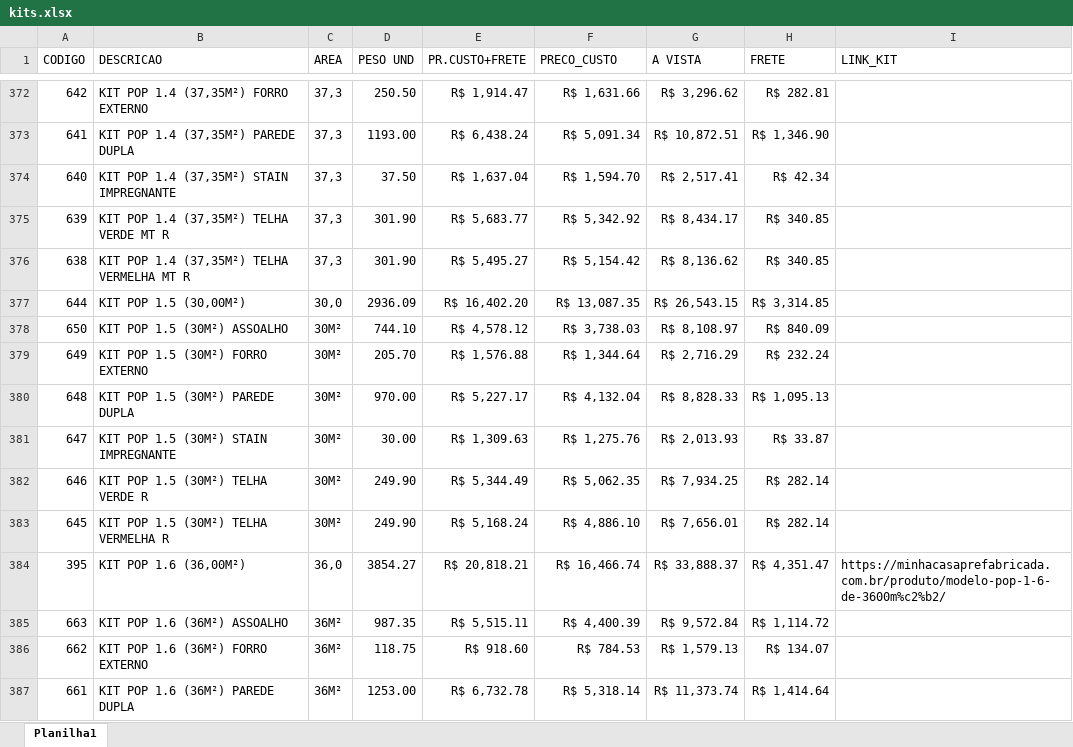
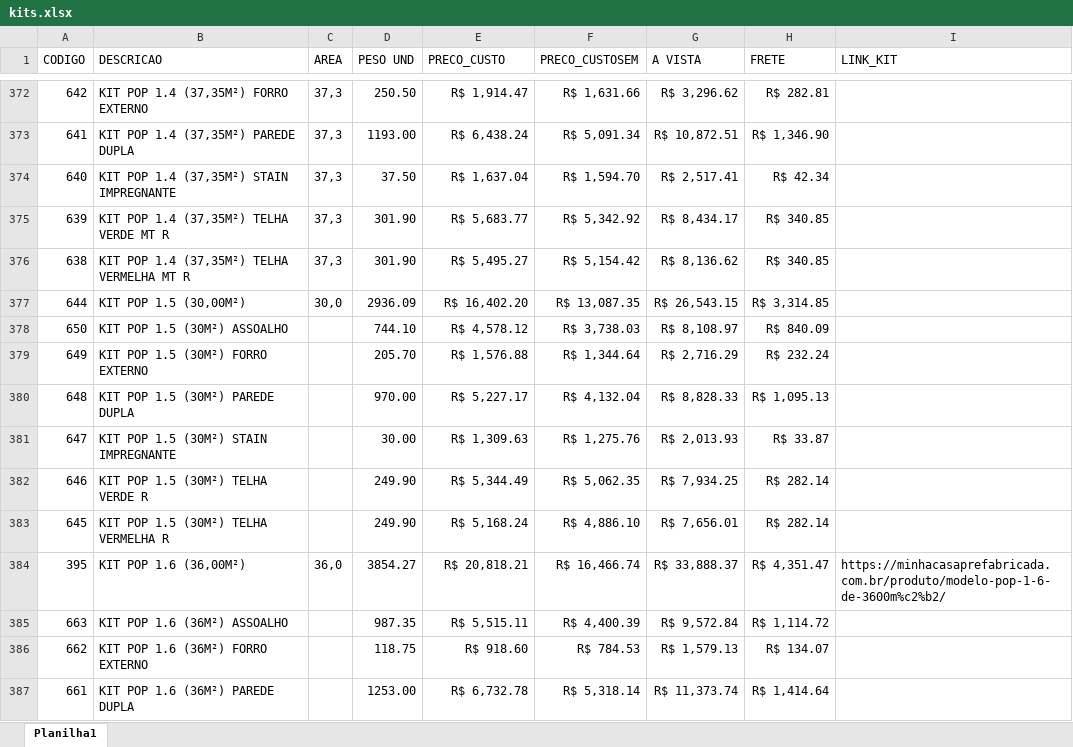
Before and after one commit to mcpfbahia/ORCAMENTOS_CLIENTES, an Excel workbook: kits.xlsx, sheet Planilha1, drawn as a sheet; only a part is shown, gaps mark what is left out; values as stored, in another font and other column widths than the file's, no borders; table styles not drawn; the diff covers the shown part only; the diff names each change by its address in the sheet, - before the commit and + after, or states it on an @@ line.

```diff
--- a/kits.xlsx (sheet Planilha1)
+++ b/kits.xlsx (sheet Planilha1)
-E1: PR.CUSTO+FRETE
+E1: PRECO_CUSTO
-F1: PRECO_CUSTO
+F1: PRECO_CUSTOSEM
-C378:C383 (AREA): 30M²
+C378:C383 (AREA): (empty)
-C385:C387 (AREA): 36M²
+C385:C387 (AREA): (empty)
```
Also changed, not shown: 114 edited cells elsewhere in this sheet, formulas that keep their value, precos.xlsx.
